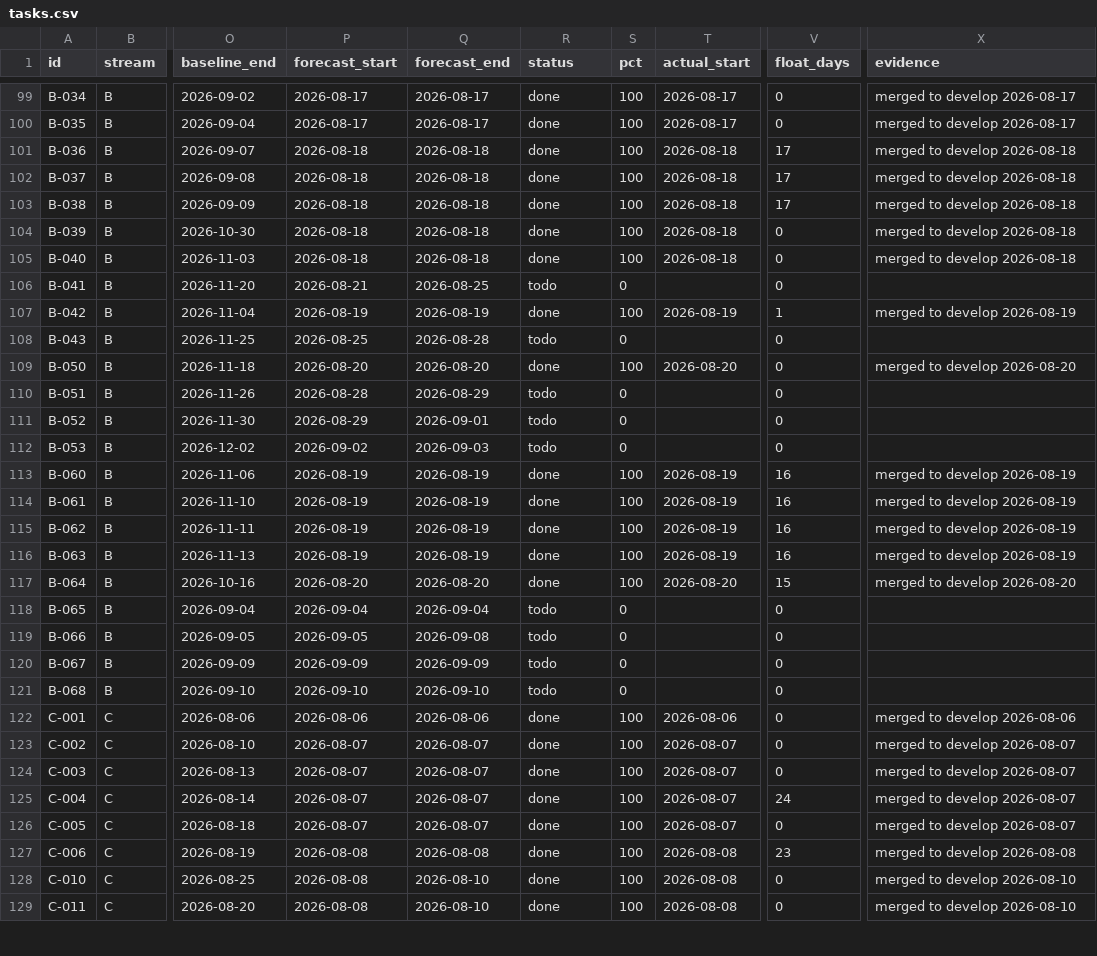
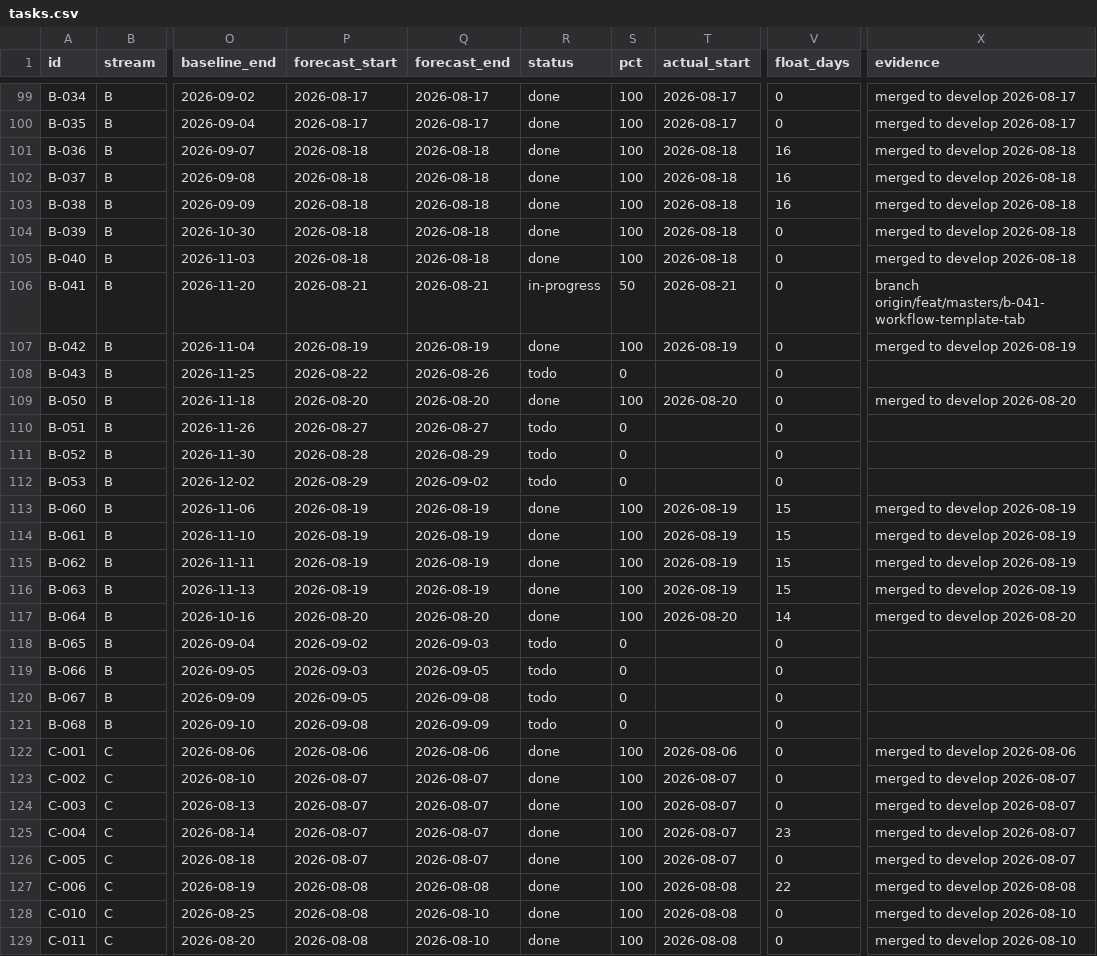
Before and after one commit to debashisedunext/EduTrack, a CSV file: docs/plan/tasks.csv, drawn as a sheet; only a part is shown, gaps mark what is left out; the diff covers the shown part only; the diff names each change by its address in the sheet, - before the commit and + after, or states it on an @@ line.

Commit message:
chore(plan): schedule refresh after push
Regenerated by plan-tracker. Status derived from git.

```diff
--- a/docs/plan/tasks.csv
+++ b/docs/plan/tasks.csv
-V101:V103 (float_days): 17
+V101:V103 (float_days): 16
-Q106 (forecast_end): 2026-08-25
+Q106 (forecast_end): 2026-08-21
-R106 (status): todo
+R106 (status): in-progress
-S106 (pct): 0
+S106 (pct): 50
-T106 (actual_start): (empty)
+T106 (actual_start): 2026-08-21
-X106 (evidence): (empty)
+X106 (evidence): branch origin/feat/masters/b-041-workflow-template-tab
-V107 (float_days): 1
+V107 (float_days): 0
-P108 (forecast_start): 2026-08-25
+P108 (forecast_start): 2026-08-22
-Q108 (forecast_end): 2026-08-28
+Q108 (forecast_end): 2026-08-26
-P110 (forecast_start): 2026-08-28
+P110 (forecast_start): 2026-08-27
-Q110 (forecast_end): 2026-08-29
+Q110 (forecast_end): 2026-08-27
-P111 (forecast_start): 2026-08-29
+P111 (forecast_start): 2026-08-28
-Q111 (forecast_end): 2026-09-01
+Q111 (forecast_end): 2026-08-29
-P112 (forecast_start): 2026-09-02
+P112 (forecast_start): 2026-08-29
-Q112 (forecast_end): 2026-09-03
+Q112 (forecast_end): 2026-09-02
-V113:V116 (float_days): 16
+V113:V116 (float_days): 15
-V117 (float_days): 15
+V117 (float_days): 14
-P118 (forecast_start): 2026-09-04
+P118 (forecast_start): 2026-09-02
-Q118 (forecast_end): 2026-09-04
+Q118 (forecast_end): 2026-09-03
-P119 (forecast_start): 2026-09-05
+P119 (forecast_start): 2026-09-03
-Q119 (forecast_end): 2026-09-08
+Q119 (forecast_end): 2026-09-05
-P120 (forecast_start): 2026-09-09
+P120 (forecast_start): 2026-09-05
-Q120 (forecast_end): 2026-09-09
+Q120 (forecast_end): 2026-09-08
-P121 (forecast_start): 2026-09-10
+P121 (forecast_start): 2026-09-08
-Q121 (forecast_end): 2026-09-10
+Q121 (forecast_end): 2026-09-09
-V125 (float_days): 24
+V125 (float_days): 23
-V127 (float_days): 23
+V127 (float_days): 22
```
Also changed, not shown: 140 edited cells elsewhere in this file, 3 other files.
